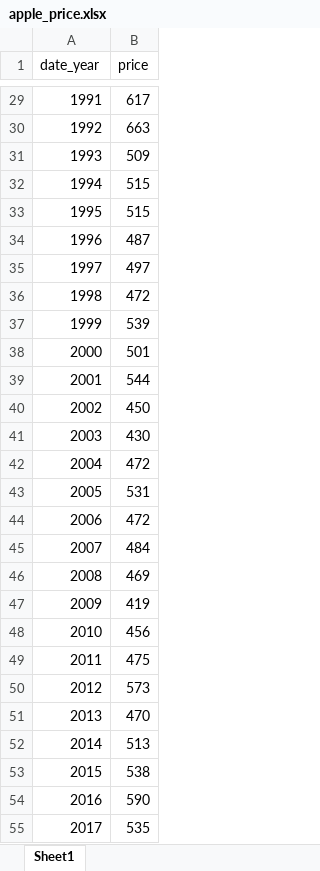
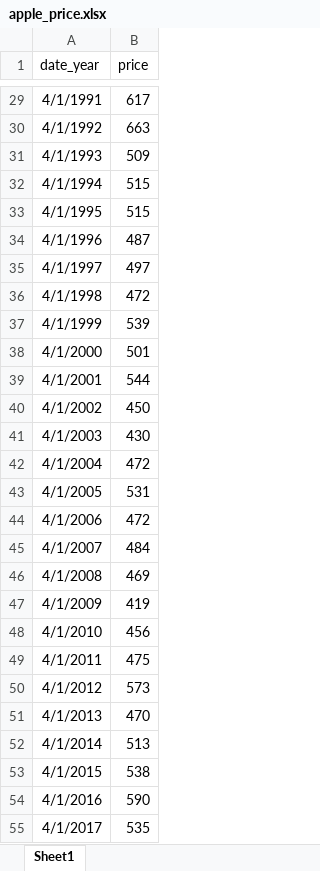
Before and after one commit to musicLovezaki/graduate, an Excel workbook: apple_price.xlsx, sheet Sheet1, drawn as a sheet; only a part is shown, gaps mark what is left out; values as stored, in another font and other column widths than the file's, no borders; the diff covers the shown part only; the diff names each change by its address in the sheet, - before the commit and + after, or states it on an @@ line.

```diff
--- a/apple_price.xlsx (sheet Sheet1)
+++ b/apple_price.xlsx (sheet Sheet1)
-A29 (date_year): 1991
+A29 (date_year): 4/1/1991
-A30 (date_year): 1992
+A30 (date_year): 4/1/1992
-A31 (date_year): 1993
+A31 (date_year): 4/1/1993
-A32 (date_year): 1994
+A32 (date_year): 4/1/1994
-A33 (date_year): 1995
+A33 (date_year): 4/1/1995
-A34 (date_year): 1996
+A34 (date_year): 4/1/1996
-A35 (date_year): 1997
+A35 (date_year): 4/1/1997
-A36 (date_year): 1998
+A36 (date_year): 4/1/1998
-A37 (date_year): 1999
+A37 (date_year): 4/1/1999
-A38 (date_year): 2000
+A38 (date_year): 4/1/2000
-A39 (date_year): 2001
+A39 (date_year): 4/1/2001
-A40 (date_year): 2002
+A40 (date_year): 4/1/2002
-A41 (date_year): 2003
+A41 (date_year): 4/1/2003
-A42 (date_year): 2004
+A42 (date_year): 4/1/2004
-A43 (date_year): 2005
+A43 (date_year): 4/1/2005
-A44 (date_year): 2006
+A44 (date_year): 4/1/2006
-A45 (date_year): 2007
+A45 (date_year): 4/1/2007
-A46 (date_year): 2008
+A46 (date_year): 4/1/2008
-A47 (date_year): 2009
+A47 (date_year): 4/1/2009
-A48 (date_year): 2010
+A48 (date_year): 4/1/2010
-A49 (date_year): 2011
+A49 (date_year): 4/1/2011
-A50 (date_year): 2012
+A50 (date_year): 4/1/2012
-A51 (date_year): 2013
+A51 (date_year): 4/1/2013
-A52 (date_year): 2014
+A52 (date_year): 4/1/2014
-A53 (date_year): 2015
+A53 (date_year): 4/1/2015
-A54 (date_year): 2016
+A54 (date_year): 4/1/2016
-A55 (date_year): 2017
+A55 (date_year): 4/1/2017
```
Also changed, not shown: 32 edited cells elsewhere in this sheet, 9 other files.
